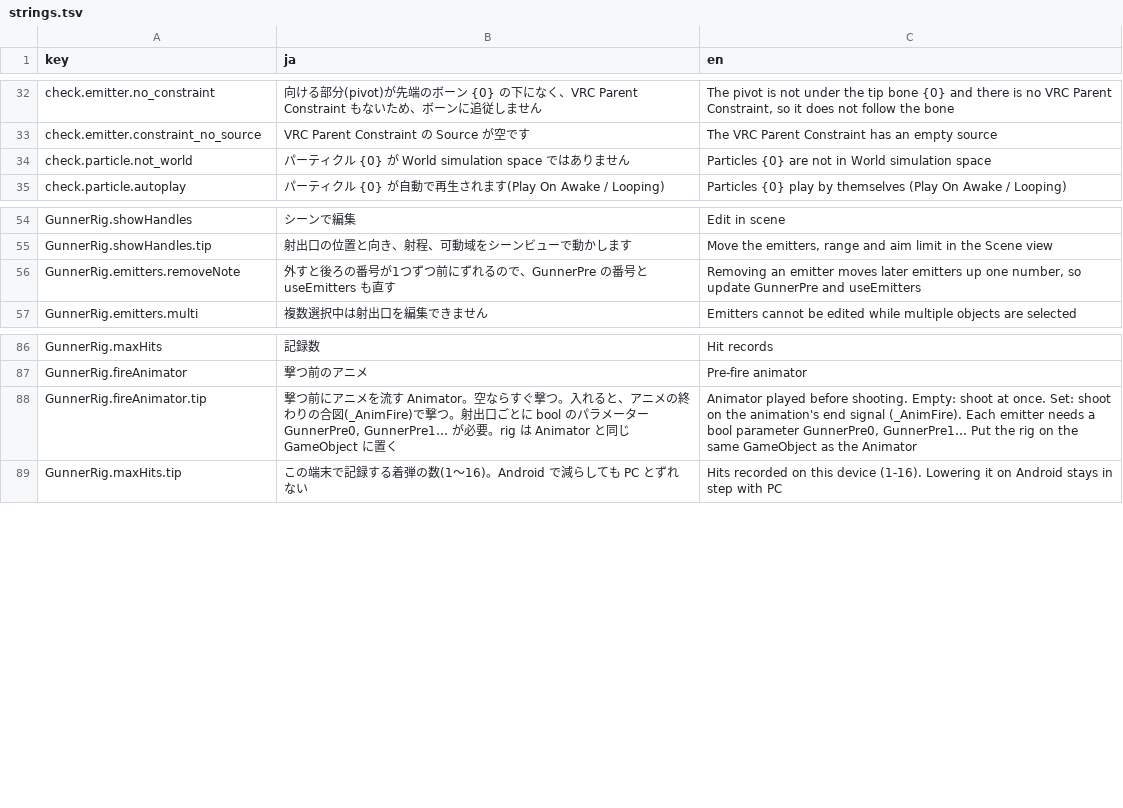
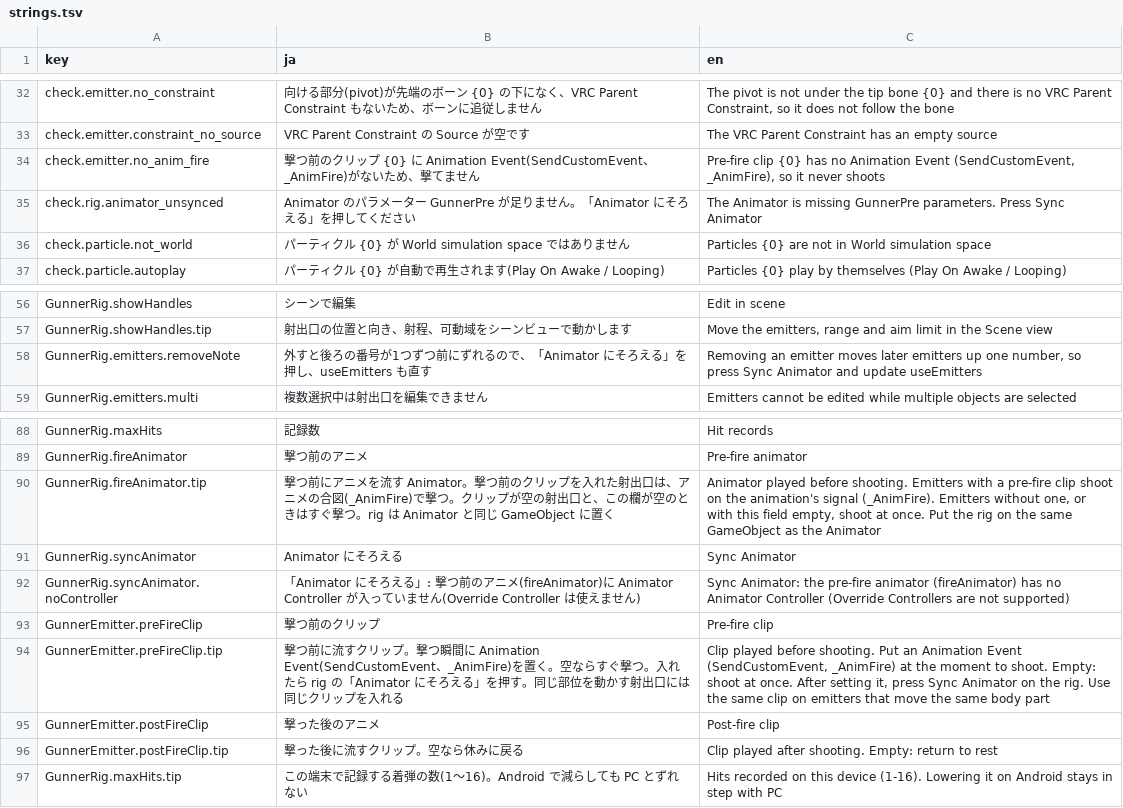
Before and after one commit to mecaota/vrc-gunner-script, a TSV file: Editor/strings.tsv, drawn as a sheet; only a part is shown, gaps mark what is left out.

```diff
--- a/Editor/strings.tsv
+++ b/Editor/strings.tsv
@@ -33,2 +33,4 @@ check.emitter.no_constraint	向ける部分(pivot)が先端のボーン {0} の
 check.emitter.constraint_no_source	VRC Parent Constraint の Source が空です	The VRC Parent Constraint has an empty source
+check.emitter.no_anim_fire	撃つ前のクリップ {0} に Animation Event(SendCustomEvent、_AnimFire)がないため、撃てません	Pre-fire clip {0} has no Animation Event (SendCustomEvent, _AnimFire), so it never shoots
+check.rig.animator_unsynced	Animator のパラメーター GunnerPre が足りません。「Animator にそろえる」を押してください	The Animator is missing GunnerPre parameters. Press Sync Animator
 check.particle.not_world	パーティクル {0} が World simulation space ではありません	Particles {0} are not in World simulation space
@@ -55,3 +57,3 @@ GunnerRig.showHandles	シーンで編集	Edit in scene
 GunnerRig.showHandles.tip	射出口の位置と向き、射程、可動域をシーンビューで動かします	Move the emitters, range and aim limit in the Scene view
-GunnerRig.emitters.removeNote	外すと後ろの番号が1つずつ前にずれるので、GunnerPre の番号と useEmitters も直す	Removing an emitter moves later emitters up one number, so update GunnerPre and useEmitters
+GunnerRig.emitters.removeNote	外すと後ろの番号が1つずつ前にずれるので、「Animator にそろえる」を押し、useEmitters も直す	Removing an emitter moves later emitters up one number, so press Sync Animator and update useEmitters
 GunnerRig.emitters.multi	複数選択中は射出口を編集できません	Emitters cannot be edited while multiple objects are selected
@@ -87,3 +89,9 @@ GunnerRig.maxHits	記録数	Hit records
 GunnerRig.fireAnimator	撃つ前のアニメ	Pre-fire animator
-GunnerRig.fireAnimator.tip	撃つ前にアニメを流す Animator。空ならすぐ撃つ。入れると、アニメの終わりの合図(_AnimFire)で撃つ。射出口ごとに bool のパラメーター GunnerPre0, GunnerPre1… が必要。rig は Animator と同じ GameObject に置く	Animator played before shooting. Empty: shoot at once. Set: shoot on the animation's end signal (_AnimFire). Each emitter needs a bool parameter GunnerPre0, GunnerPre1… Put the rig on the same GameObject as the Animator
+GunnerRig.fireAnimator.tip	撃つ前にアニメを流す Animator。撃つ前のクリップを入れた射出口は、アニメの合図(_AnimFire)で撃つ。クリップが空の射出口と、この欄が空のときはすぐ撃つ。rig は Animator と同じ GameObject に置く	Animator played before shooting. Emitters with a pre-fire clip shoot on the animation's signal (_AnimFire). Emitters without one, or with this field empty, shoot at once. Put the rig on the same GameObject as the Animator
+GunnerRig.syncAnimator	Animator にそろえる	Sync Animator
+GunnerRig.syncAnimator.noController	「Animator にそろえる」: 撃つ前のアニメ(fireAnimator)に Animator Controller が入っていません(Override Controller は使えません)	Sync Animator: the pre-fire animator (fireAnimator) has no Animator Controller (Override Controllers are not supported)
+GunnerEmitter.preFireClip	撃つ前のクリップ	Pre-fire clip
+GunnerEmitter.preFireClip.tip	撃つ前に流すクリップ。撃つ瞬間に Animation Event(SendCustomEvent、_AnimFire)を置く。空ならすぐ撃つ。入れたら rig の「Animator にそろえる」を押す。同じ部位を動かす射出口には同じクリップを入れる	Clip played before shooting. Put an Animation Event (SendCustomEvent, _AnimFire) at the moment to shoot. Empty: shoot at once. After setting it, press Sync Animator on the rig. Use the same clip on emitters that move the same body part
+GunnerEmitter.postFireClip	撃った後のアニメ	Post-fire clip
+GunnerEmitter.postFireClip.tip	撃った後に流すクリップ。空なら休みに戻る	Clip played after shooting. Empty: return to rest
 GunnerRig.maxHits.tip	この端末で記録する着弾の数(1〜16)。Android で減らしても PC とずれない	Hits recorded on this device (1-16). Lowering it on Android stays in step with PC
```
Also changed, not shown: 9 other files.
